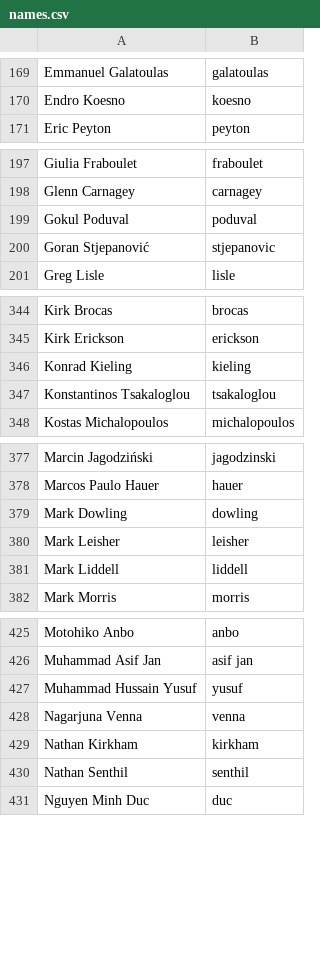
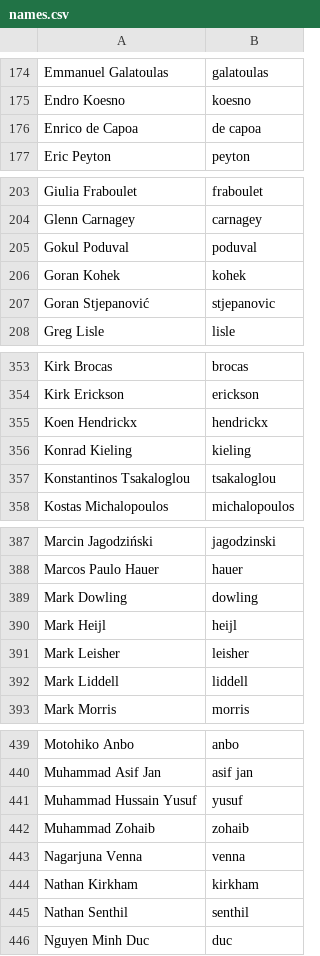
Before and after one commit to twse/random-stuff, a CSV file: names.csv, drawn as a sheet; only a part is shown, gaps mark what is left out; the diff covers the shown part only; the diff names each change by its address in the sheet, - before the commit and + after, or states it on an @@ line.

```diff
--- a/names.csv
+++ b/names.csv
+row 176: Enrico de Capoa | de capoa
+row 206: Goran Kohek | kohek
+row 355: Koen Hendrickx | hendrickx
+row 390: Mark Heijl | heijl
+row 442: Muhammad Zohaib | zohaib
```
Also changed, not shown: 16 added rows and 2 edited cells elsewhere in this file.
